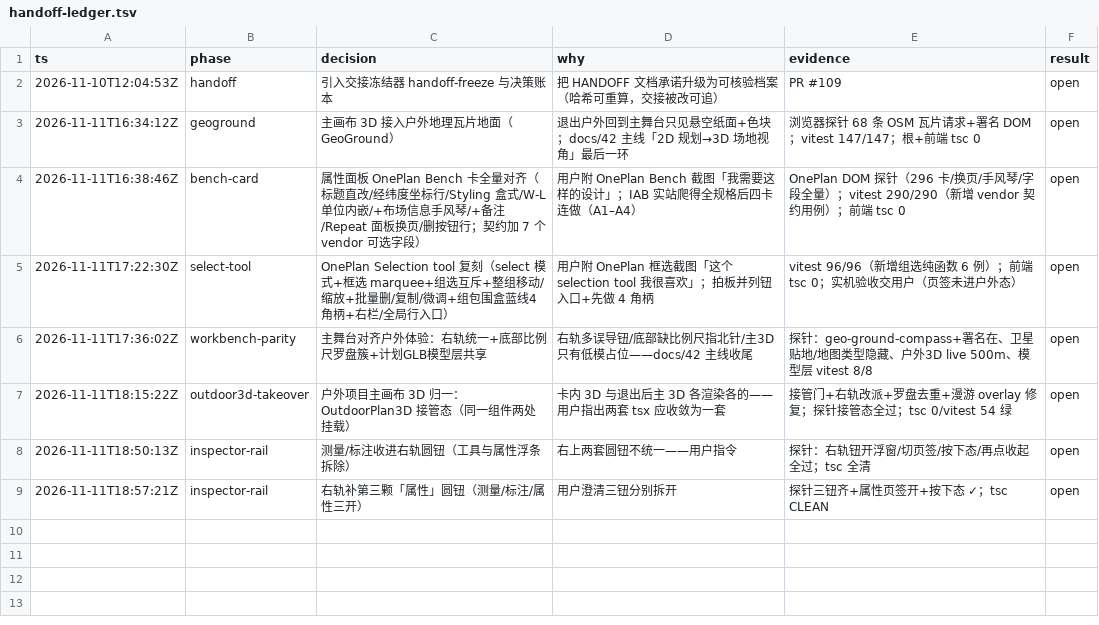
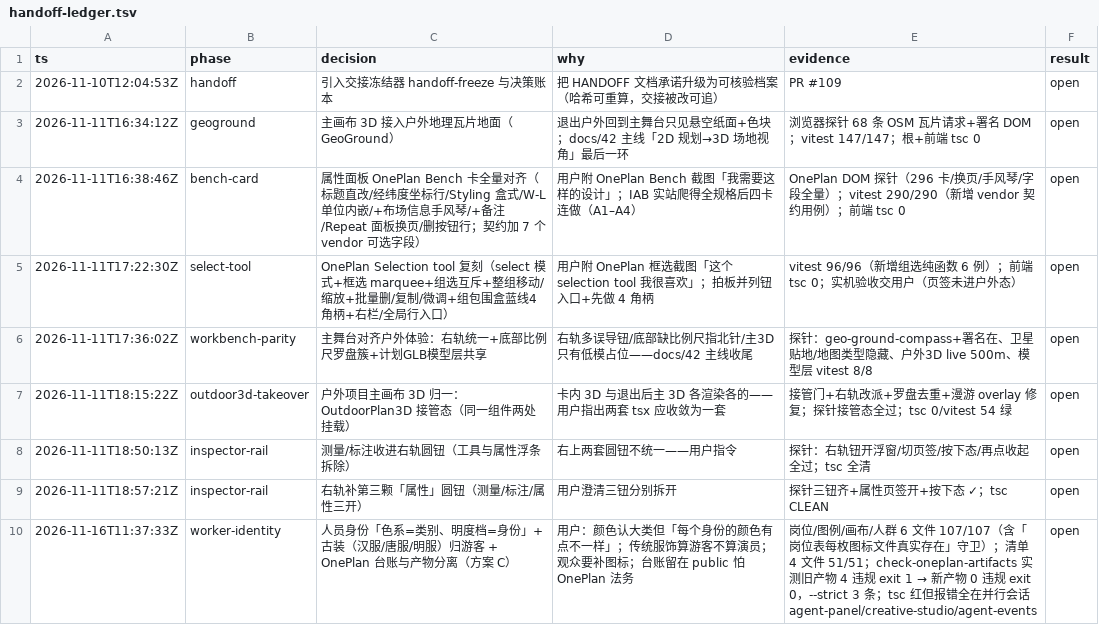
Before and after one commit to LiliLIN0324/Scendance2026, a TSV file: docs/handoff-ledger.tsv, drawn as a sheet; the diff names each change by its address in the sheet, - before the commit and + after, or states it on an @@ line.

Commit message:
chore: 推送前清点——探针临时文件清退、gitignore 补规则、docs 指针与契约行
- 删除根目录历轮测试漂移探针残留（.f*-failfiles.txt / .merge-failfiles.txt / .s*-failfiles.txt / .ia-boards-http.log.err）。
- .gitignore 补 .deno-cache/ 与 /frontend/public/.tmp-*.js。
- docs/11 顶部补指针：户外 Agent 意图理解提示词真源是 outdoor-agent-response-contract.ts 的 OUTDOOR_AGENT_RULES（outdoor_v1），并记 2026-11-17 docs/46 V-P2/V-P3 新增 action=virtual-venue（纸面起程合法态）；契约文件同步。
- docs/handoff-ledger.tsv 补一行台账。

```diff
--- a/docs/handoff-ledger.tsv
+++ b/docs/handoff-ledger.tsv
+row 10: 2026-11-16T11:37:33Z | worker-identity | 人员身份「色系=类别、明度档=身份」+ 古装（汉服/唐服/明服）归游客 + OnePlan 台账与产物分离（方案 C） | 用户：颜色认大类但「每个身份的颜色有点不一样」；传统服饰算游客不算演员；观众要补图标；台账留在 public 怕 OnePlan 法务 | 岗位/图例/画布/人群 6 文件 107/107（含「岗位表每枚图标文件真实存在」守卫）；清单 4 文件 51/51；check-oneplan-artifacts 实测旧产物 4 违规 exit 1 → 新产物 0 违规 exit 0，--strict 3 条；tsc 红但报错全在并行会话 agent-panel/creative-studio/agent-events | open
```
Also changed, not shown: 17 other files.
